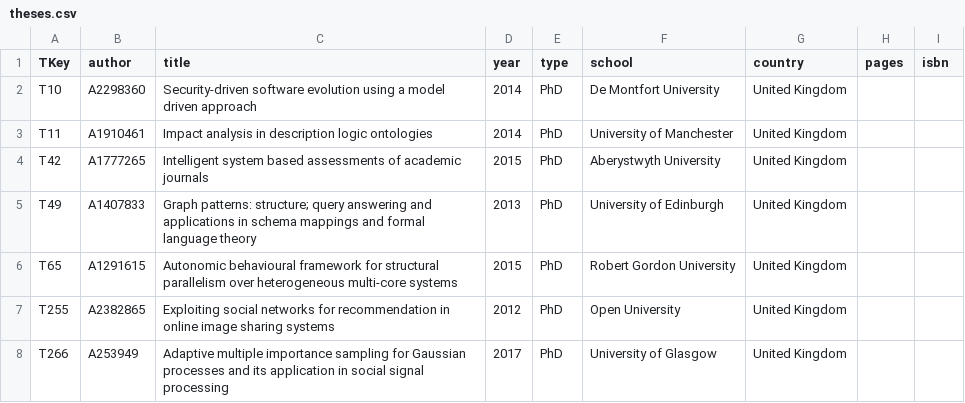
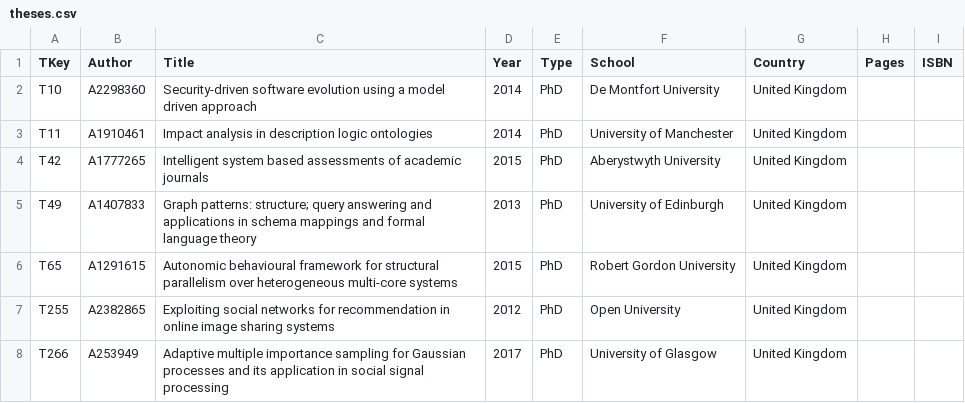
Before and after one commit to tugraz-isds/datasets, a CSV file: dblp_publications/theses.csv, drawn as a sheet; only a part is shown.

```diff
--- a/dblp_publications/theses.csv
+++ b/dblp_publications/theses.csv
@@ -1,2 +1,2 @@
-TKey,author,title,year,type,school,country,pages,isbn
+TKey,Author,Title,Year,Type,School,Country,Pages,ISBN
 T10,A2298360,Security-driven software evolution using a model driven approach,2014,PhD,De Montfort University,United Kingdom,,
```
Also changed, not shown: dblp_publications/confs.csv, dblp_publications/journals.csv, 3 other files.
